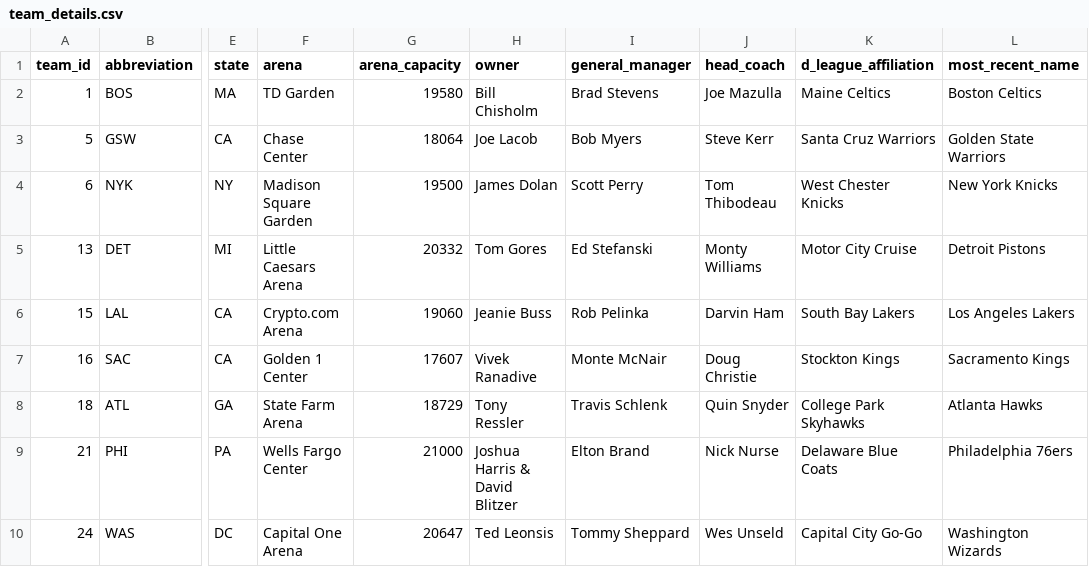
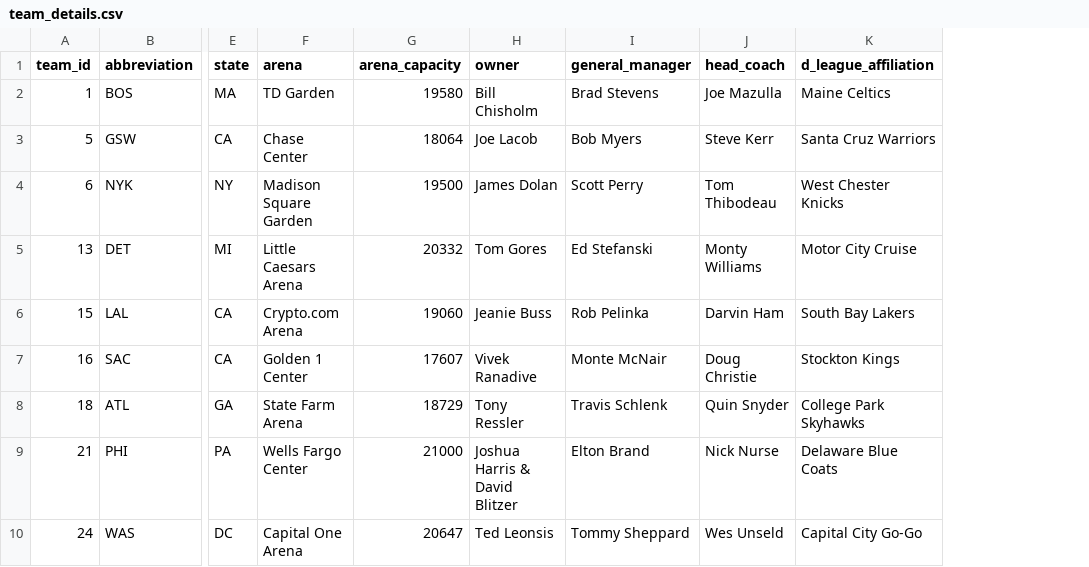
Before and after one commit to austinjohnson03/cse335-final-project, a CSV file: cleaned_data/team_details.csv, drawn as a sheet; only a part is shown, gaps mark what is left out; the diff names each change by its address in the sheet, - before the commit and + after, or states it on an @@ line.

Commit message:
removed extra team name column

```diff
--- a/cleaned_data/team_details.csv
+++ b/cleaned_data/team_details.csv
-column L (most_recent_name), rows 2-10: Boston Celtics | Golden State Warriors | New York Knicks | Detroit Pistons | Los Angeles Lakers | Sacramento Kings | Atlanta Hawks | Philadelphia 76ers | Washington Wizards
```
